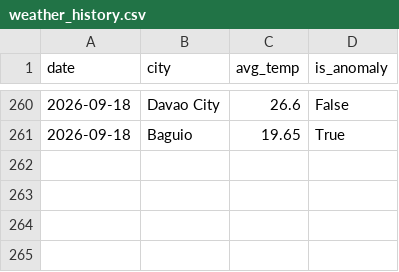
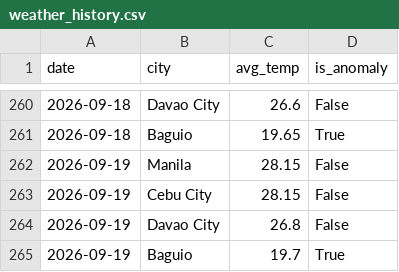
Before and after one commit to shinixhi/global-anomaly-tracker, a CSV file: data/weather_history.csv, drawn as a sheet; only a part is shown, gaps mark what is left out; the diff names each change by its address in the sheet, - before the commit and + after, or states it on an @@ line.

```diff
--- a/data/weather_history.csv
+++ b/data/weather_history.csv
+row 262: 2026-09-19 | Manila | 28.15 | False
+row 263: 2026-09-19 | Cebu City | 28.15 | False
+row 264: 2026-09-19 | Davao City | 26.8 | False
+row 265: 2026-09-19 | Baguio | 19.7 | True
```
Also changed, not shown: 1 other file.
